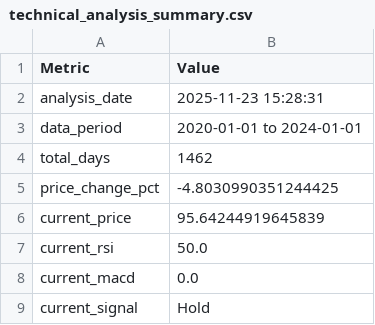
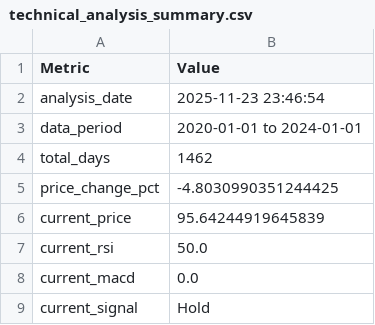
Before and after one commit to melat33/Financial_News_Stock_Analysis, a CSV file: reports/technical_analysis_summary.csv, drawn as a sheet.

```diff
--- a/reports/technical_analysis_summary.csv
+++ b/reports/technical_analysis_summary.csv
@@ -1,3 +1,3 @@
 Metric,Value
-analysis_date,2025-11-23 15:28:31
+analysis_date,2025-11-23 23:46:54
 data_period,2020-01-01 to 2024-01-01
```
Also changed, not shown: 4 other files.
